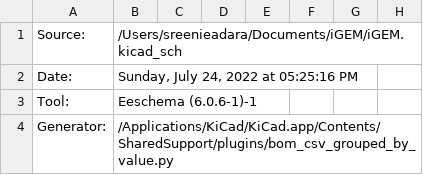
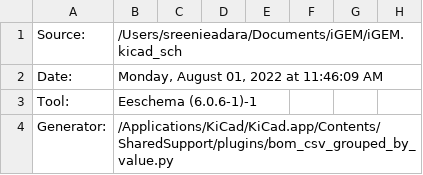
Before and after one commit to SreeniEadara/Hopkins-iGEM-2022-electrical, a CSV file: iGEM.csv, drawn as a sheet; only a part is shown; the diff covers the shown part only; the diff names each change by its address in the sheet, - before the commit and + after, or states it on an @@ line.

```diff
--- a/iGEM.csv
+++ b/iGEM.csv
-B2: Sunday, July 24, 2022 at 05:25:16 PM
+B2: Monday, August 01, 2022 at 11:46:09 AM
```
Also changed, not shown: 2 added rows and 5 edited cells elsewhere in this file, DigiKey_Cart.csv, 34 other files.
